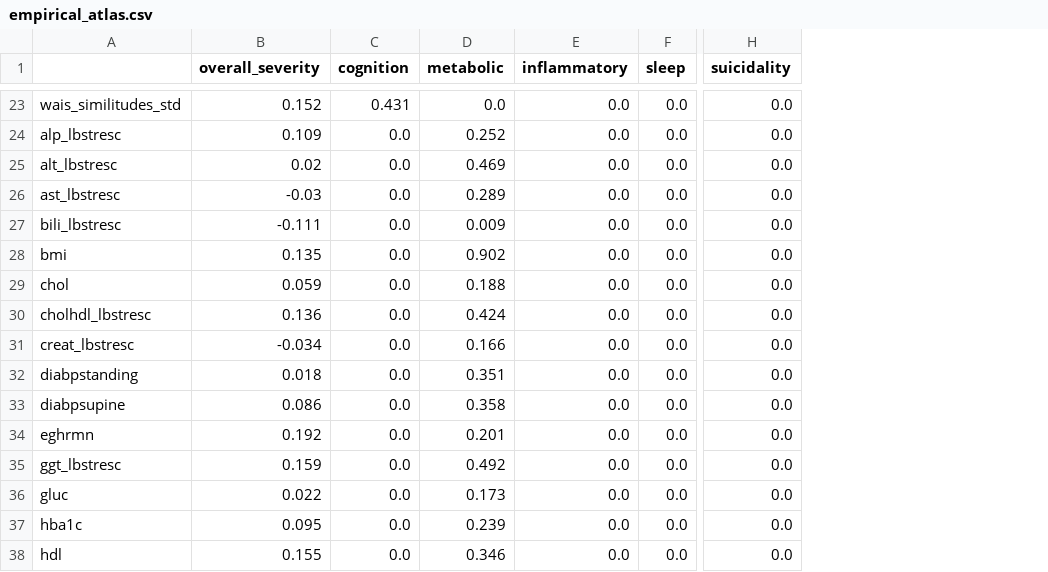
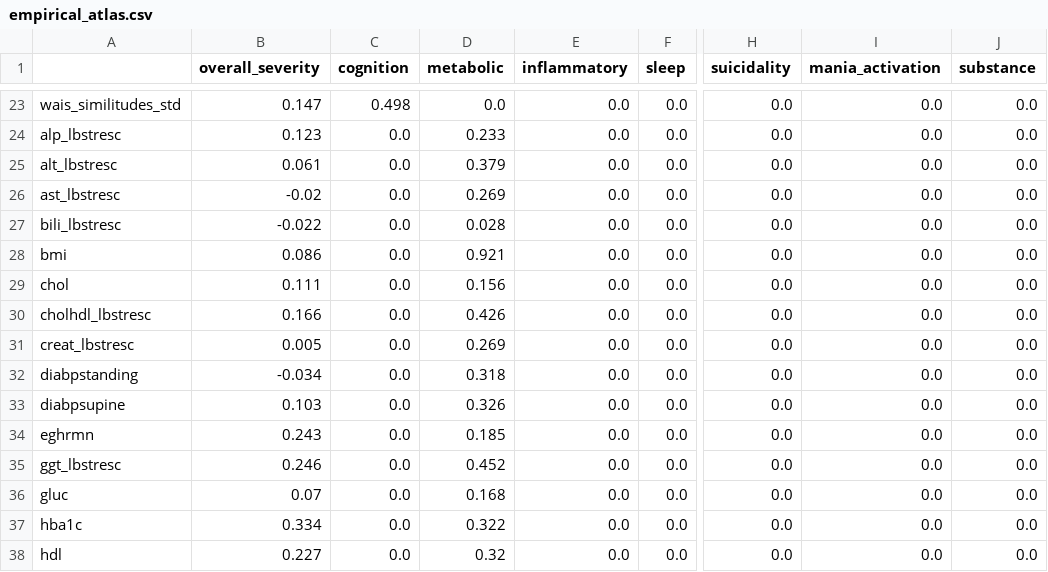
Before and after one commit to AndriiKulakovskyi/face-trans-diagnostic-phenotypes, a CSV file: docs/figures/empirical_atlas.csv, drawn as a sheet; only a part is shown, gaps mark what is left out; the diff covers the shown part only; the diff names each change by its address in the sheet, - before the commit and + after, or states it on an @@ line.

```diff
--- a/docs/figures/empirical_atlas.csv
+++ b/docs/figures/empirical_atlas.csv
+column I (mania_activation), rows 23-38: all 0.0
+column J (substance), rows 23-38: all 0.0
-B23 (overall_severity): 0.152
+B23 (overall_severity): 0.147
-C23 (cognition): 0.431
+C23 (cognition): 0.498
-B24 (overall_severity): 0.109
+B24 (overall_severity): 0.123
-D24 (metabolic): 0.252
+D24 (metabolic): 0.233
-B25 (overall_severity): 0.02
+B25 (overall_severity): 0.061
-D25 (metabolic): 0.469
+D25 (metabolic): 0.379
-B26 (overall_severity): -0.03
+B26 (overall_severity): -0.02
-D26 (metabolic): 0.289
+D26 (metabolic): 0.269
-B27 (overall_severity): -0.111
+B27 (overall_severity): -0.022
-D27 (metabolic): 0.009
+D27 (metabolic): 0.028
-B28 (overall_severity): 0.135
+B28 (overall_severity): 0.086
-D28 (metabolic): 0.902
+D28 (metabolic): 0.921
-B29 (overall_severity): 0.059
+B29 (overall_severity): 0.111
-D29 (metabolic): 0.188
+D29 (metabolic): 0.156
-B30 (overall_severity): 0.136
+B30 (overall_severity): 0.166
-D30 (metabolic): 0.424
+D30 (metabolic): 0.426
-B31 (overall_severity): -0.034
+B31 (overall_severity): 0.005
-D31 (metabolic): 0.166
+D31 (metabolic): 0.269
-B32 (overall_severity): 0.018
+B32 (overall_severity): -0.034
-D32 (metabolic): 0.351
+D32 (metabolic): 0.318
-B33 (overall_severity): 0.086
+B33 (overall_severity): 0.103
-D33 (metabolic): 0.358
+D33 (metabolic): 0.326
-B34 (overall_severity): 0.192
+B34 (overall_severity): 0.243
-D34 (metabolic): 0.201
+D34 (metabolic): 0.185
-B35 (overall_severity): 0.159
+B35 (overall_severity): 0.246
-D35 (metabolic): 0.492
+D35 (metabolic): 0.452
-B36 (overall_severity): 0.022
+B36 (overall_severity): 0.07
-D36 (metabolic): 0.173
+D36 (metabolic): 0.168
-B37 (overall_severity): 0.095
+B37 (overall_severity): 0.334
-D37 (metabolic): 0.239
+D37 (metabolic): 0.322
-B38 (overall_severity): 0.155
+B38 (overall_severity): 0.227
-D38 (metabolic): 0.346
+D38 (metabolic): 0.32
```
Also changed, not shown: 3 added rows and 116 edited cells elsewhere in this file, 11 other files.
